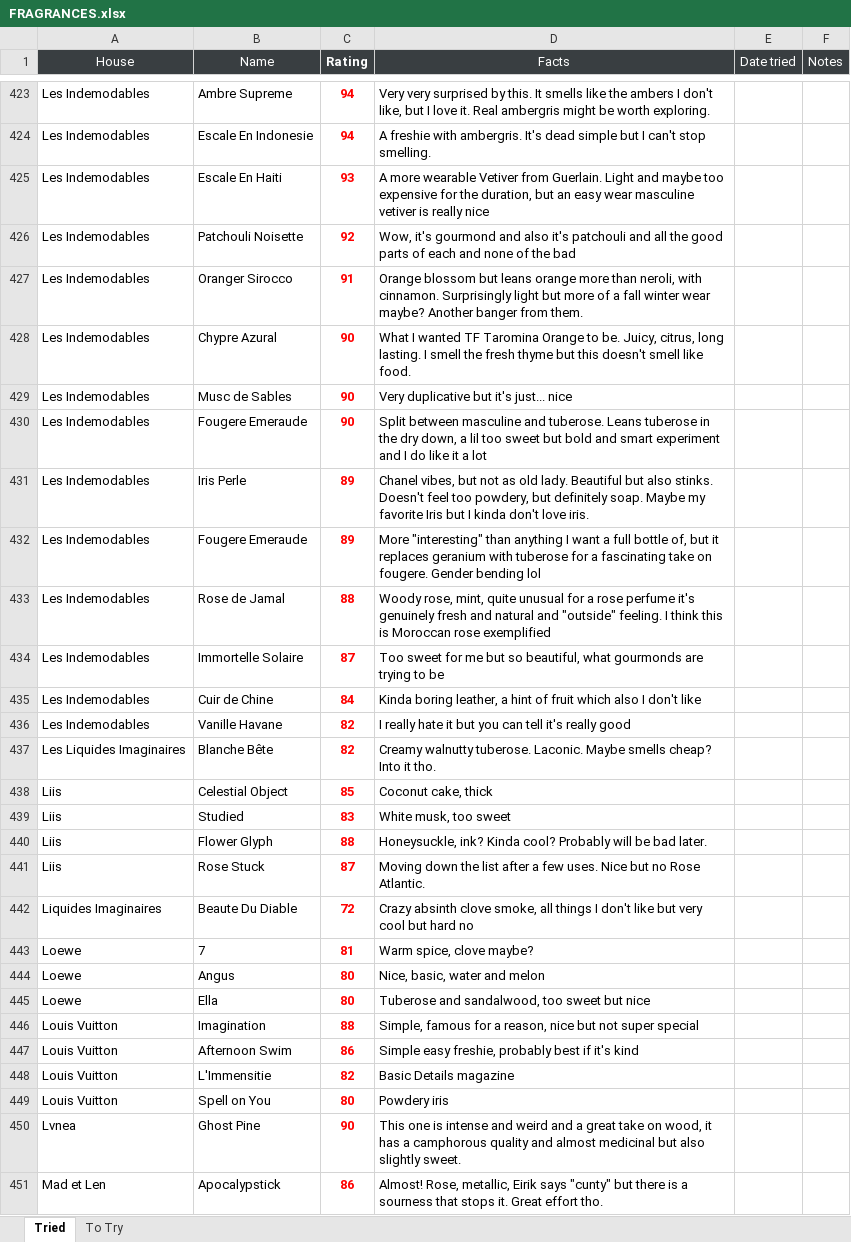
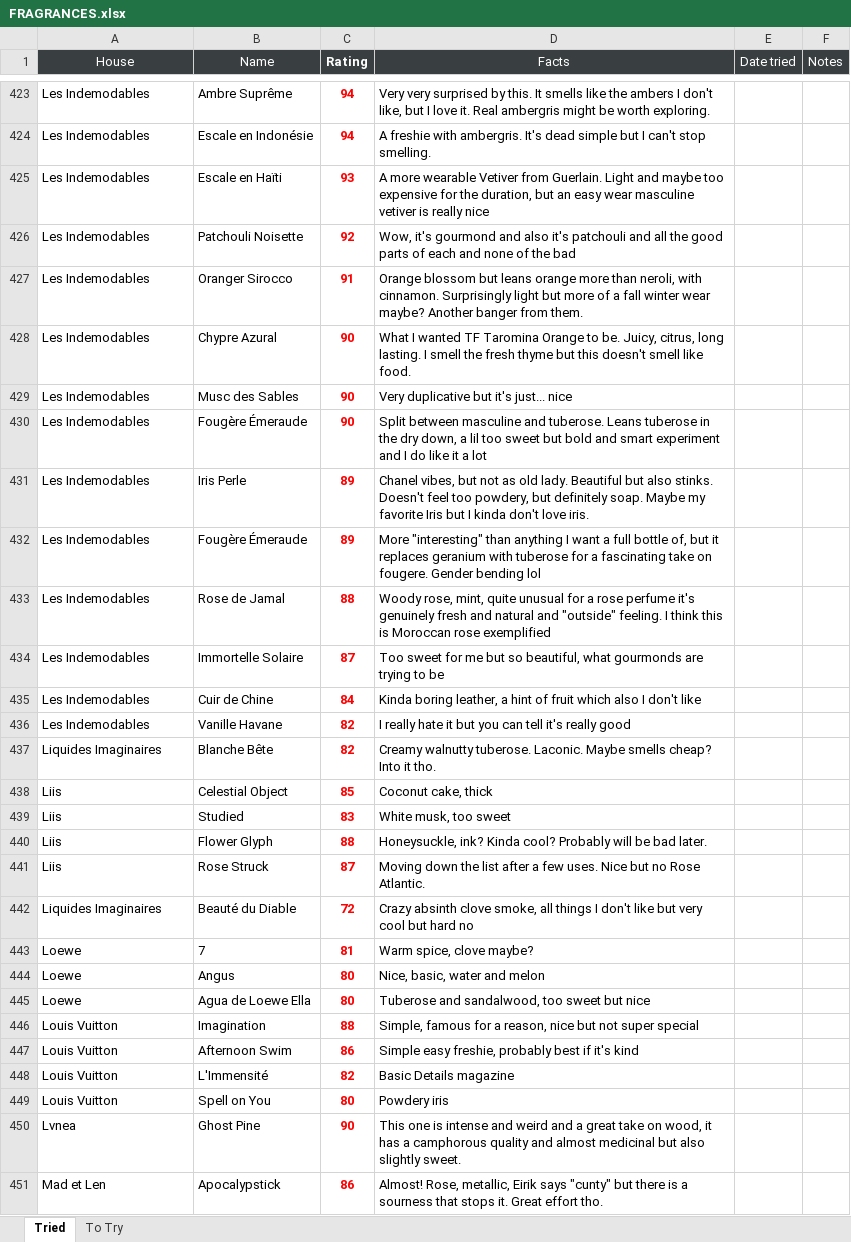
Before and after one commit to kreher124/Perfume, an Excel workbook: data/FRAGRANCES.xlsx, sheet Tried, drawn as a sheet; only a part is shown, gaps mark what is left out; values as stored, in another font and other column widths than the file's, no borders; charts and pictures not drawn; the diff covers the shown part only; the diff names each change by its address in the sheet, - before the commit and + after, or states it on an @@ line.

```diff
--- a/data/FRAGRANCES.xlsx (sheet Tried)
+++ b/data/FRAGRANCES.xlsx (sheet Tried)
-B423 (Name): Ambre Supreme
+B423 (Name): Ambre Suprême
-B424 (Name): Escale En Indonesie
+B424 (Name): Escale en Indonésie
-B425 (Name): Escale En Haiti
+B425 (Name): Escale en Haïti
-B429 (Name): Musc de Sables
+B429 (Name): Musc des Sables
-B430 (Name): Fougere Emeraude
+B430 (Name): Fougère Émeraude
-B432 (Name): Fougere Emeraude
+B432 (Name): Fougère Émeraude
-A437 (House): Les Liquides Imaginaires
+A437 (House): Liquides Imaginaires
-B441 (Name): Rose Stuck
+B441 (Name): Rose Struck
-B442 (Name): Beaute Du Diable
+B442 (Name): Beauté du Diable
-B445 (Name): Ella
+B445 (Name): Agua de Loewe Ella
-B448 (Name): L'Immensitie
+B448 (Name): L'Immensité
```
Also changed, not shown: 3 added rows, 3 removed rows and 471 edited cells elsewhere in this sheet, sheet To Try.
